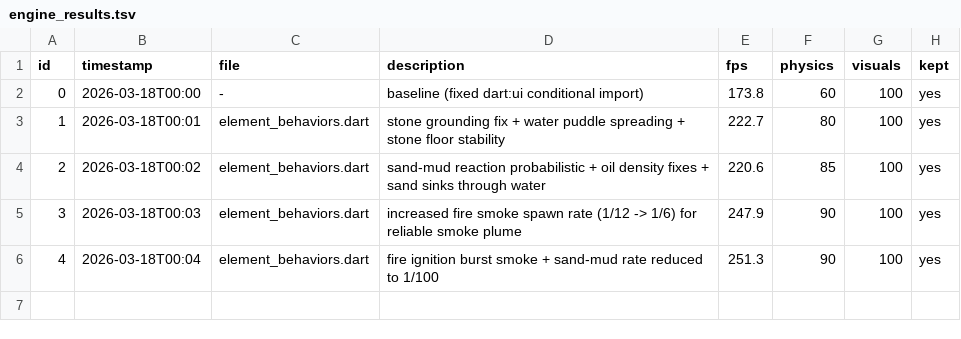
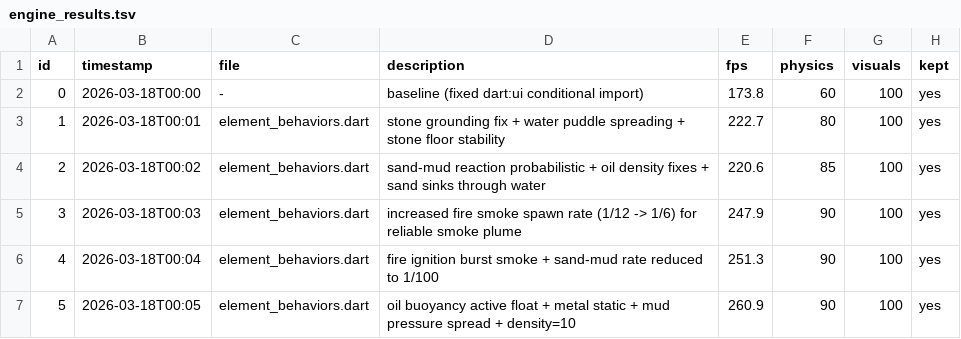
Before and after one commit to Nickalus12/The-Particle-Engine, a TSV file: research/engine_results.tsv, drawn as a sheet; the diff names each change by its address in the sheet, - before the commit and + after, or states it on an @@ line.

```diff
--- a/research/engine_results.tsv
+++ b/research/engine_results.tsv
+row 7: 5 | 2026-03-18T00:05 | element_behaviors.dart | oil buoyancy active float + metal static + mud pressure spread + density=10 | 260.9 | 90 | 100 | yes
```
Also changed, not shown: 1 other file.
